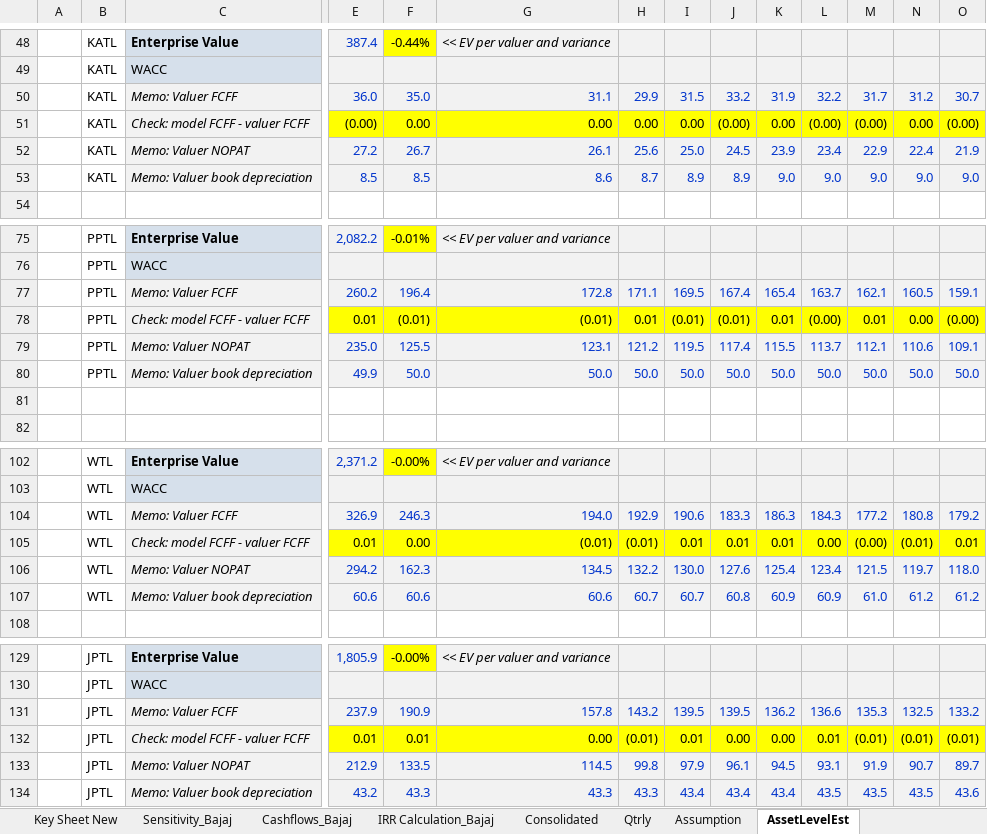
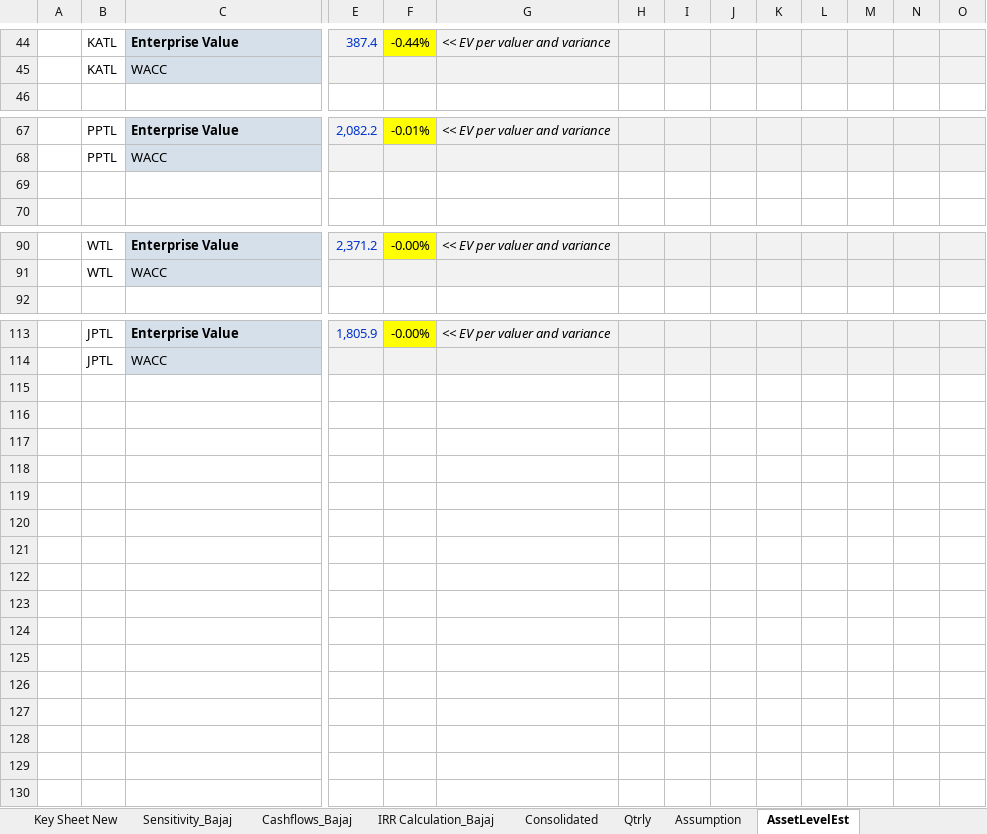
Before and after one commit to Poweravendus/Power, an Excel workbook: PGInvIT/Model/PGInvIT_Model.xlsx, sheet AssetLevelEst, drawn as a sheet; only a part is shown, gaps mark what is left out; values as stored, in another font and other column widths than the file's, no borders; rows hold the shown columns only; the diff covers the shown part only; the diff names each change by its address in the sheet, - before the commit and + after, or states it on an @@ line.

```diff
--- a/PGInvIT/Model/PGInvIT_Model.xlsx (sheet AssetLevelEst)
+++ b/PGInvIT/Model/PGInvIT_Model.xlsx (sheet AssetLevelEst)
-row 50:  | KATL | Memo: Valuer FCFF | 36.0 | 35.0 | 31.1 | 29.9 | 31.5 | 33.2 | 31.9 | 32.2 | 31.7 | 31.2 | 30.7
-row 51:  | KATL | Check: model FCFF - valuer FCFF | (0.00) | 0.00 | 0.00 | 0.00 | 0.00 | (0.00) | 0.00 | (0.00) | (0.00) | 0.00 | (0.00)
-row 52:  | KATL | Memo: Valuer NOPAT | 27.2 | 26.7 | 26.1 | 25.6 | 25.0 | 24.5 | 23.9 | 23.4 | 22.9 | 22.4 | 21.9
-row 53:  | KATL | Memo: Valuer book depreciation | 8.5 | 8.5 | 8.6 | 8.7 | 8.9 | 8.9 | 9.0 | 9.0 | 9.0 | 9.0 | 9.0
-row 77:  | PPTL | Memo: Valuer FCFF | 260.2 | 196.4 | 172.8 | 171.1 | 169.5 | 167.4 | 165.4 | 163.7 | 162.1 | 160.5 | 159.1
-row 78:  | PPTL | Check: model FCFF - valuer FCFF | 0.01 | (0.01) | (0.01) | 0.01 | (0.01) | (0.01) | 0.01 | (0.00) | 0.01 | 0.00 | (0.00)
-row 79:  | PPTL | Memo: Valuer NOPAT | 235.0 | 125.5 | 123.1 | 121.2 | 119.5 | 117.4 | 115.5 | 113.7 | 112.1 | 110.6 | 109.1
-row 80:  | PPTL | Memo: Valuer book depreciation | 49.9 | 50.0 | 50.0 | 50.0 | 50.0 | 50.0 | 50.0 | 50.0 | 50.0 | 50.0 | 50.0
-row 104:  | WTL | Memo: Valuer FCFF | 326.9 | 246.3 | 194.0 | 192.9 | 190.6 | 183.3 | 186.3 | 184.3 | 177.2 | 180.8 | 179.2
-row 105:  | WTL | Check: model FCFF - valuer FCFF | 0.01 | 0.00 | (0.01) | (0.01) | 0.01 | 0.01 | 0.01 | 0.00 | (0.00) | (0.01) | 0.01
-row 106:  | WTL | Memo: Valuer NOPAT | 294.2 | 162.3 | 134.5 | 132.2 | 130.0 | 127.6 | 125.4 | 123.4 | 121.5 | 119.7 | 118.0
-row 107:  | WTL | Memo: Valuer book depreciation | 60.6 | 60.6 | 60.6 | 60.7 | 60.7 | 60.8 | 60.9 | 60.9 | 61.0 | 61.2 | 61.2
-row 131:  | JPTL | Memo: Valuer FCFF | 237.9 | 190.9 | 157.8 | 143.2 | 139.5 | 139.5 | 136.2 | 136.6 | 135.3 | 132.5 | 133.2
-row 132:  | JPTL | Check: model FCFF - valuer FCFF | 0.01 | 0.01 | 0.00 | (0.01) | 0.01 | 0.00 | 0.00 | 0.01 | (0.01) | (0.01) | (0.01)
-row 133:  | JPTL | Memo: Valuer NOPAT | 212.9 | 133.5 | 114.5 | 99.8 | 97.9 | 96.1 | 94.5 | 93.1 | 91.9 | 90.7 | 89.7
-row 134:  | JPTL | Memo: Valuer book depreciation | 43.2 | 43.3 | 43.3 | 43.3 | 43.4 | 43.4 | 43.4 | 43.5 | 43.5 | 43.5 | 43.6
```
Also changed, not shown: 4 removed rows elsewhere in this sheet, formulas that keep their value, 3 other files.
